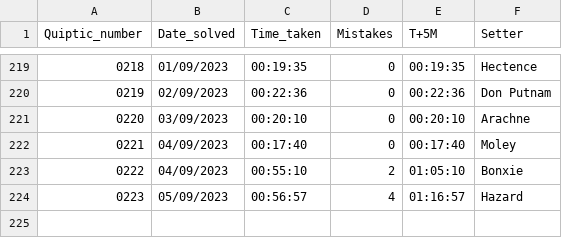
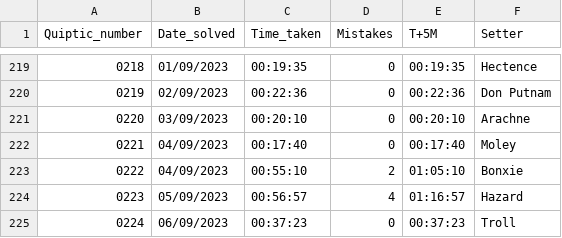
Before and after one commit to AngusRobinson/Crosswords, a CSV file: Quiptic_tracker.csv, drawn as a sheet; only a part is shown, gaps mark what is left out; the diff names each change by its address in the sheet, - before the commit and + after, or states it on an @@ line.

Commit message:
Q224

```diff
--- a/Quiptic_tracker.csv
+++ b/Quiptic_tracker.csv
+row 225: 0224 | 06/09/2023 | 00:37:23 | 0 | 00:37:23 | Troll
```
